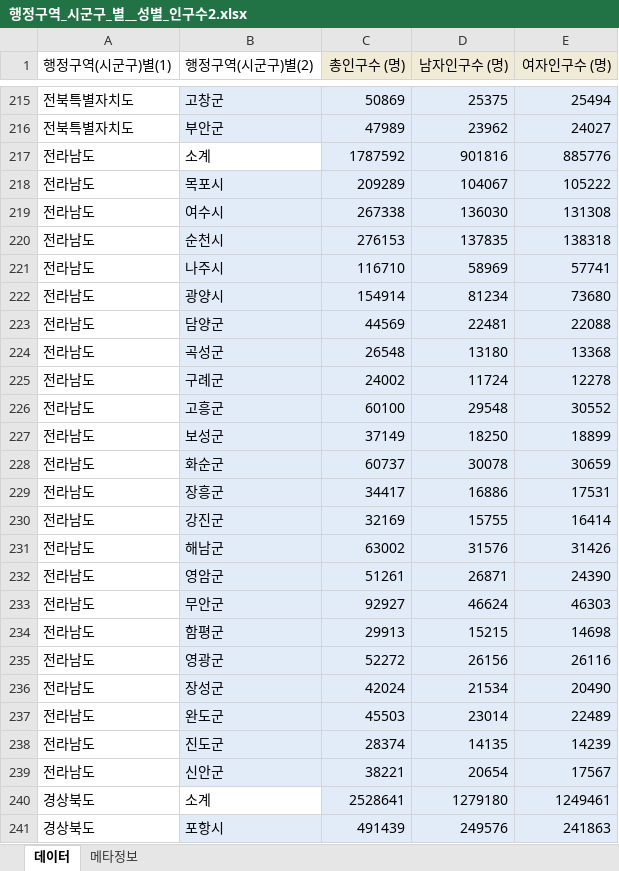
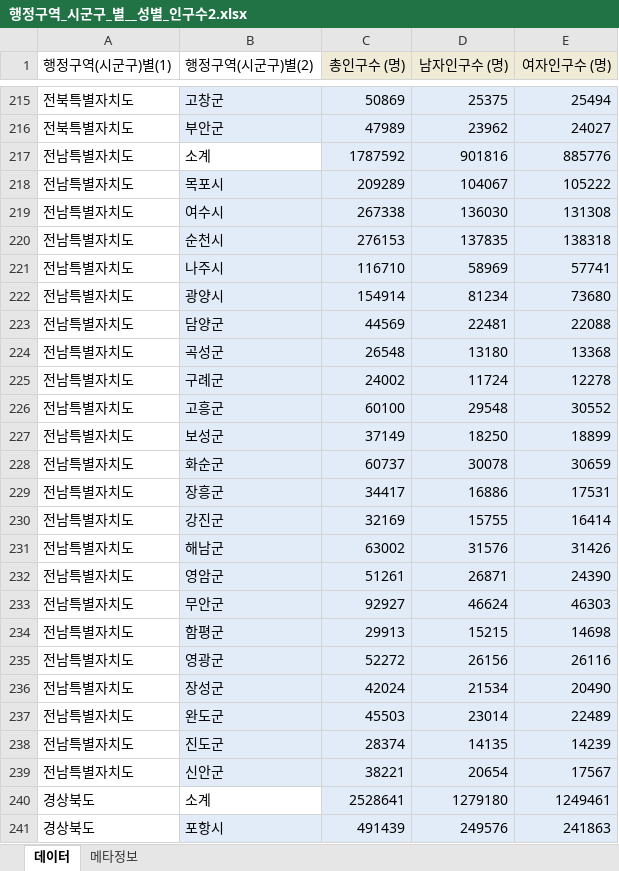
Before and after one commit to Ihan0316/bigdata_501_statistics_ana_visu, an Excel workbook: ch3-지도맵-통계/행정구역_시군구_별__성별_인구수2.xlsx, sheet 데이터, drawn as a sheet; only a part is shown, gaps mark what is left out; values as stored, in another font and other column widths than the file's, no borders; the diff names each change by its address in the sheet, - before the commit and + after, or states it on an @@ line.

```diff
--- a/ch3-지도맵-통계/행정구역_시군구_별__성별_인구수2.xlsx (sheet 데이터)
+++ b/ch3-지도맵-통계/행정구역_시군구_별__성별_인구수2.xlsx (sheet 데이터)
-A217:A239 (행정구역(시군구)별(1)): 전라남도
+A217:A239 (행정구역(시군구)별(1)): 전남특별자치도
```
Also changed, not shown: 1 other file.
